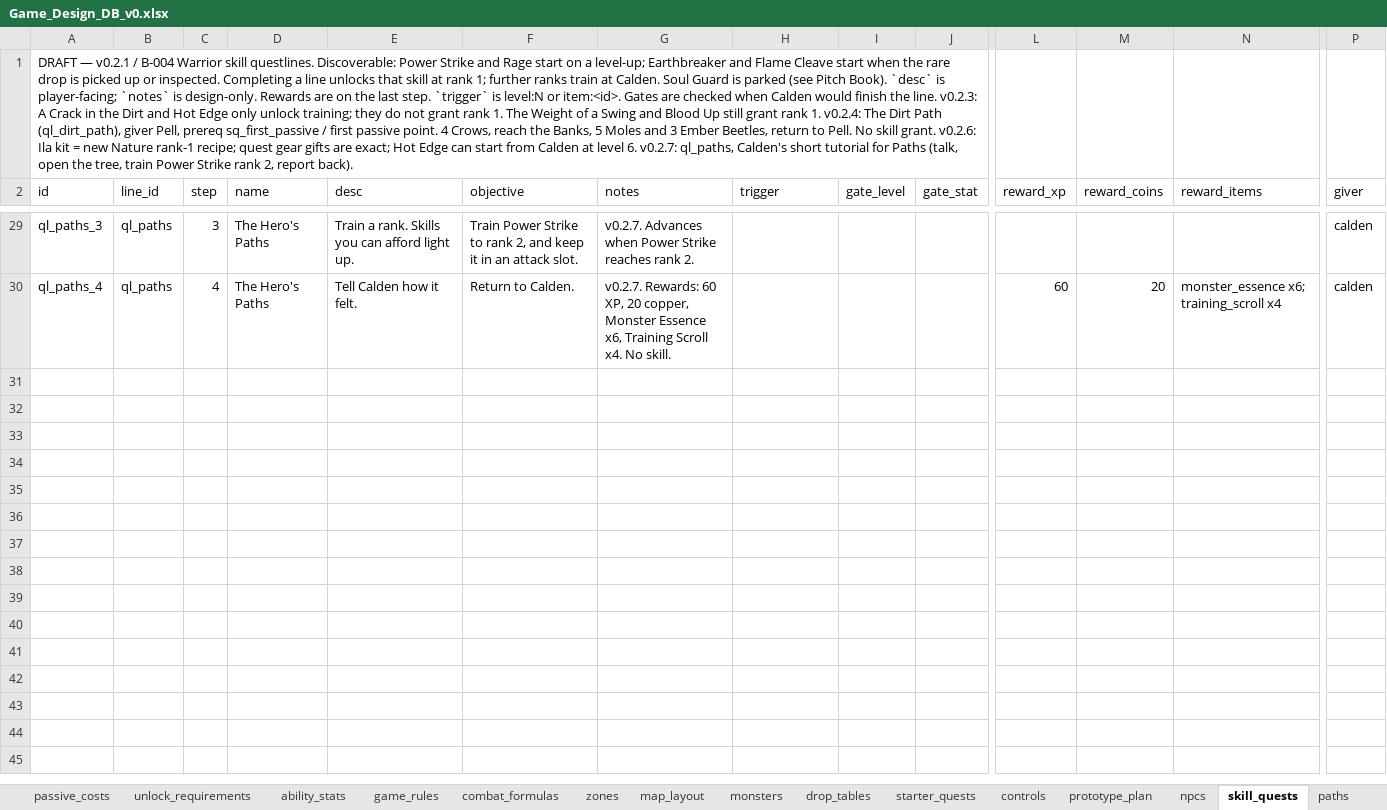
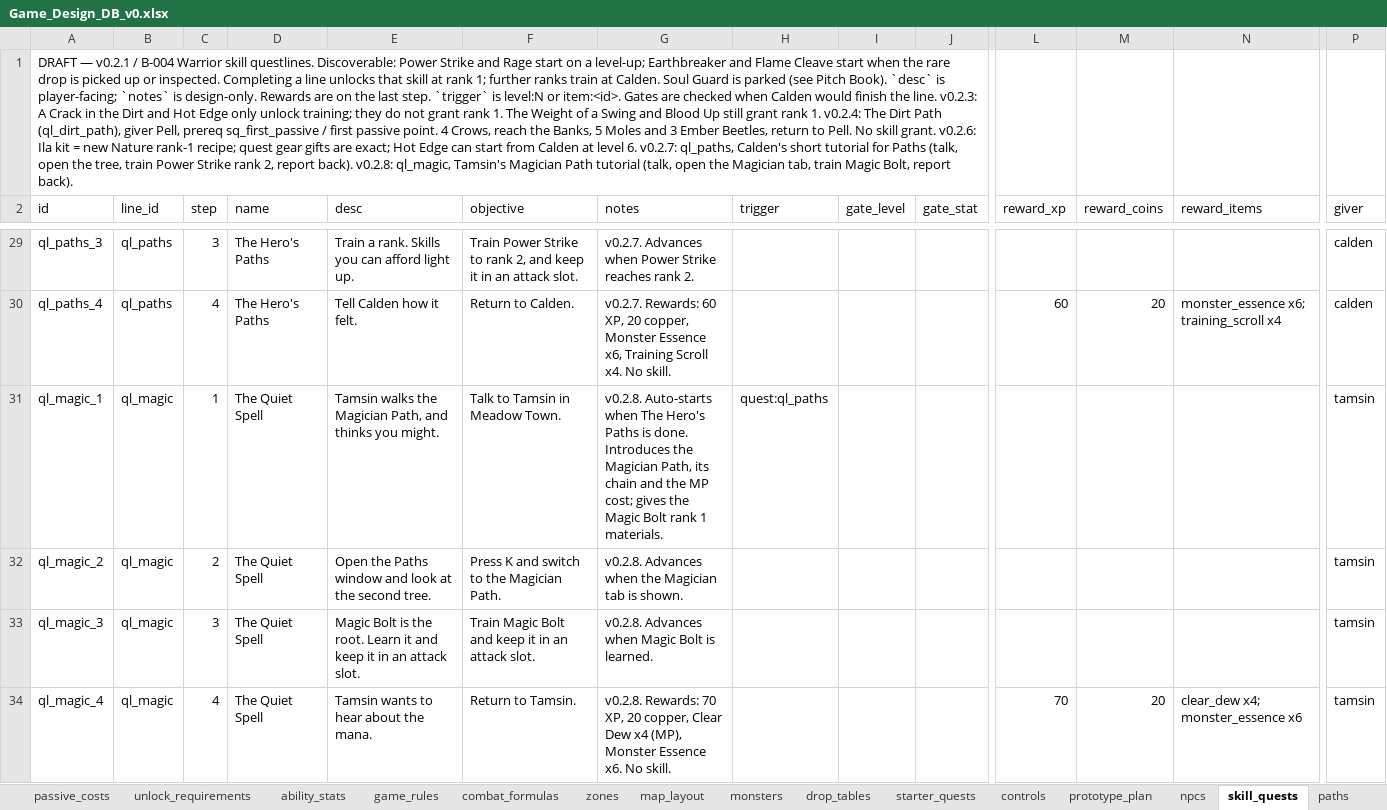
Before and after one commit to gafni-studio/meadows-game, an Excel workbook: sheet/Game_Design_DB_v0.xlsx, sheet skill_quests, drawn as a sheet; only a part is shown, gaps mark what is left out; values as stored, in another font and other column widths than the file's, no borders; rows hold the shown columns only; the diff names each change by its address in the sheet, - before the commit and + after, or states it on an @@ line.

```diff
--- a/sheet/Game_Design_DB_v0.xlsx (sheet skill_quests)
+++ b/sheet/Game_Design_DB_v0.xlsx (sheet skill_quests)
-A1 (id): …report back).
+A1 (id): …report back). v0.2.8: ql_magic, Tamsin's Magician Path tutorial (talk, open the Magician tab, train Magic Bolt, report back).
+row 31: ql_magic_1 | ql_magic | 1 | The Quiet Spell | Tamsin walks the Magician Path, and thinks you might. | Talk to Tamsin in Meadow Town. | v0.2.8. Auto-starts when The Hero's Paths is done. Introduces the Magician Path, its chain and the MP cost; gives the Magic Bolt rank 1 materials. | quest:ql_paths |  |  |  |  |  | tamsin
+row 32: ql_magic_2 | ql_magic | 2 | The Quiet Spell | Open the Paths window and look at the second tree. | Press K and switch to the Magician Path. | v0.2.8. Advances when the Magician tab is shown. |  |  |  |  |  |  | tamsin
+row 33: ql_magic_3 | ql_magic | 3 | The Quiet Spell | Magic Bolt is the root. Learn it and keep it in an attack slot. | Train Magic Bolt and keep it in an attack slot. | v0.2.8. Advances when Magic Bolt is learned. |  |  |  |  |  |  | tamsin
+row 34: ql_magic_4 | ql_magic | 4 | The Quiet Spell | Tamsin wants to hear about the mana. | Return to Tamsin. | v0.2.8. Rewards: 70 XP, 20 copper, Clear Dew x4 (MP), Monster Essence x6. No skill. |  |  |  | 70 | 20 | clear_dew x4; monster_essence x6 | tamsin
```
Also changed, not shown: sheet skill_costs, sheet skills, sheet npcs, sheet paths, 24 other files.
